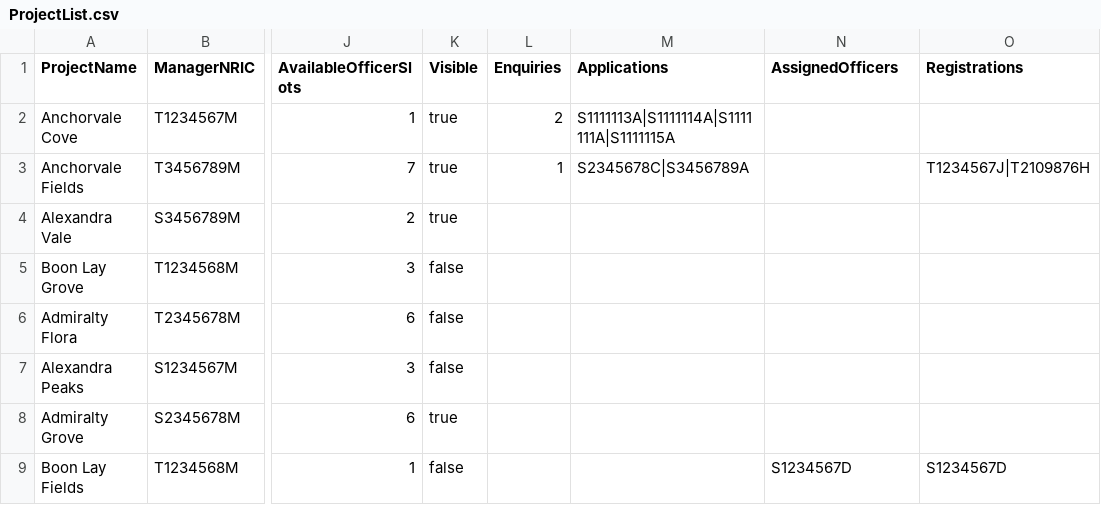
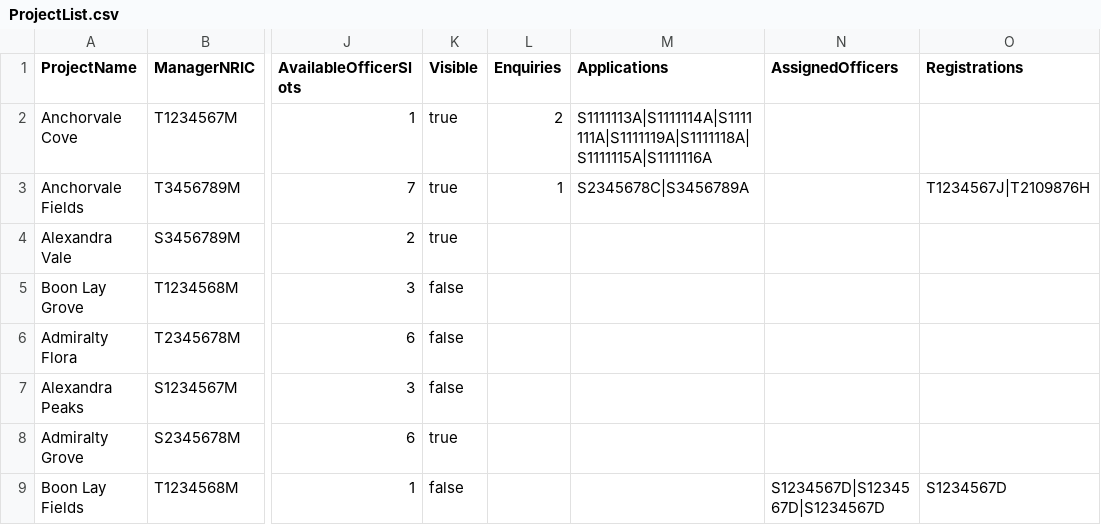
Before and after one commit to Shadowblazer93/SC2002-BTO-Project, a CSV file: src/database/ProjectList.csv, drawn as a sheet; only a part is shown, gaps mark what is left out; the diff names each change by its address in the sheet, - before the commit and + after, or states it on an @@ line.

```diff
--- a/src/database/ProjectList.csv
+++ b/src/database/ProjectList.csv
-M2 (Applications): S1111113A|S1111114A|S1111111A|S1111115A
+M2 (Applications): S1111113A|S1111114A|S1111111A|S1111119A|S1111118A|S1111115A|S1111116A
-N9 (AssignedOfficers): S1234567D
+N9 (AssignedOfficers): S1234567D|S1234567D|S1234567D
```
Also changed, not shown: src/database/ApplicantList.csv, src/database/ApplicationList.csv.
